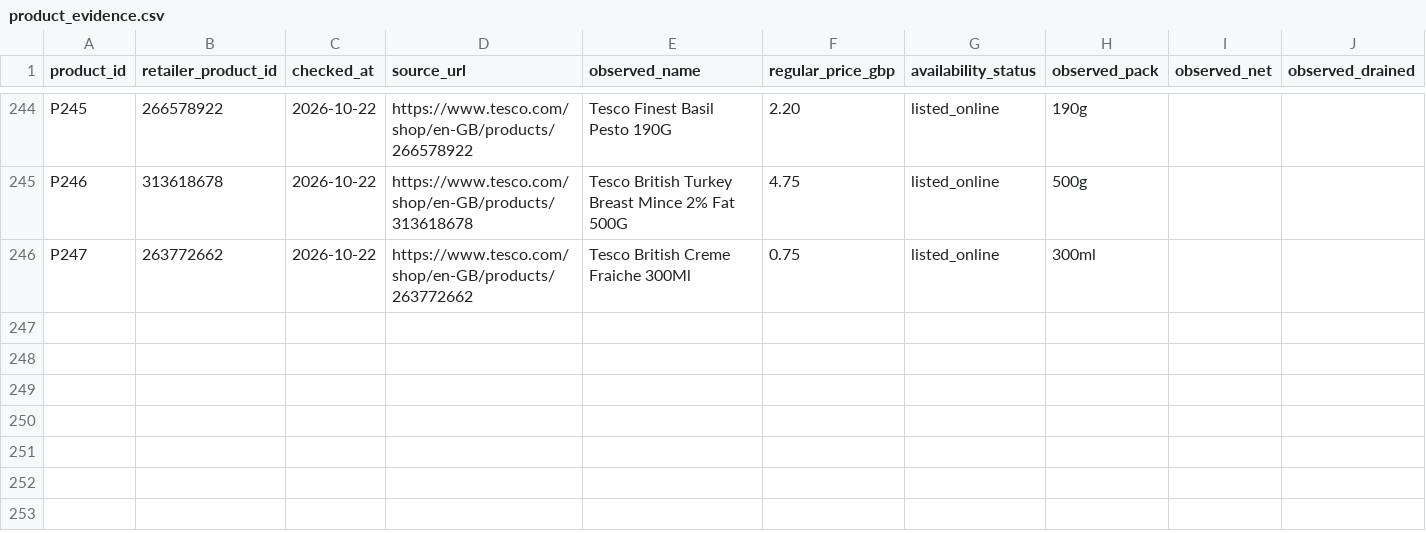
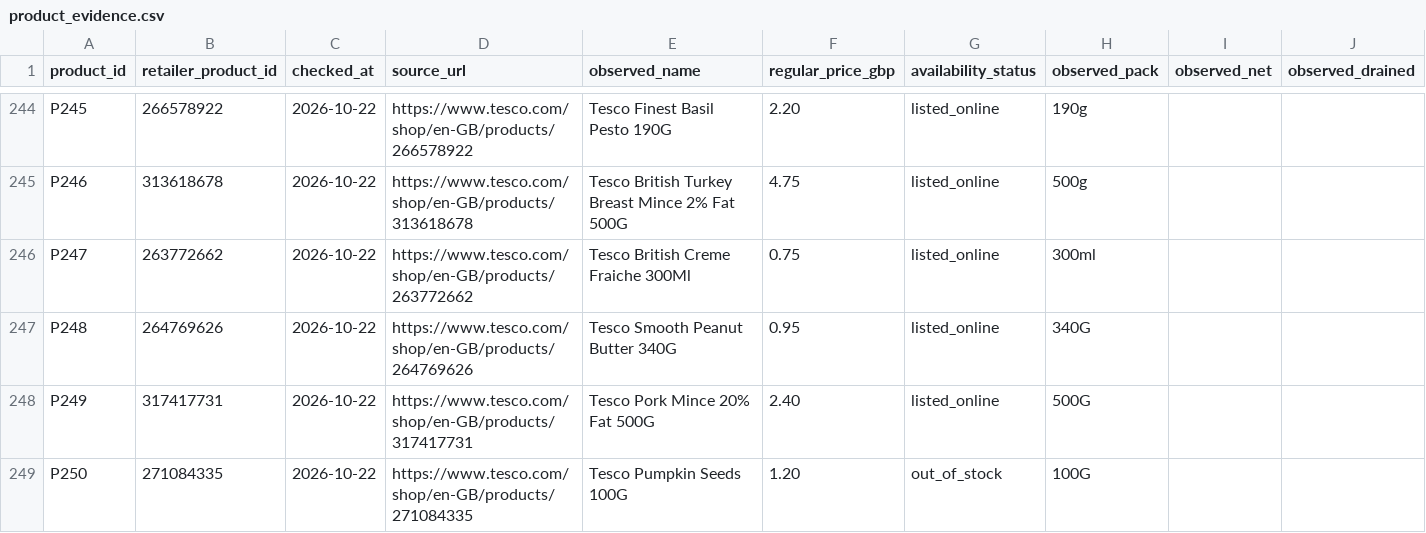
Before and after one commit to hassambashir/grocery-optimiser, a CSV file: data/product_evidence.csv, drawn as a sheet; only a part is shown, gaps mark what is left out; rows hold the shown columns only; the diff names each change by its address in the sheet, - before the commit and + after, or states it on an @@ line.

Commit message:
Add evidence for Tesco peanut butter pork mince and pumpkin seeds

```diff
--- a/data/product_evidence.csv
+++ b/data/product_evidence.csv
+row 247: P248 | 264769626 | 2026-10-22 | https://www.tesco.com/shop/en-GB/products/264769626 | Tesco Smooth Peanut Butter 340G | 0.95 | listed_online | 340G
+row 248: P249 | 317417731 | 2026-10-22 | https://www.tesco.com/shop/en-GB/products/317417731 | Tesco Pork Mince 20% Fat 500G | 2.40 | listed_online | 500G
+row 249: P250 | 271084335 | 2026-10-22 | https://www.tesco.com/shop/en-GB/products/271084335 | Tesco Pumpkin Seeds 100G | 1.20 | out_of_stock | 100G
```
